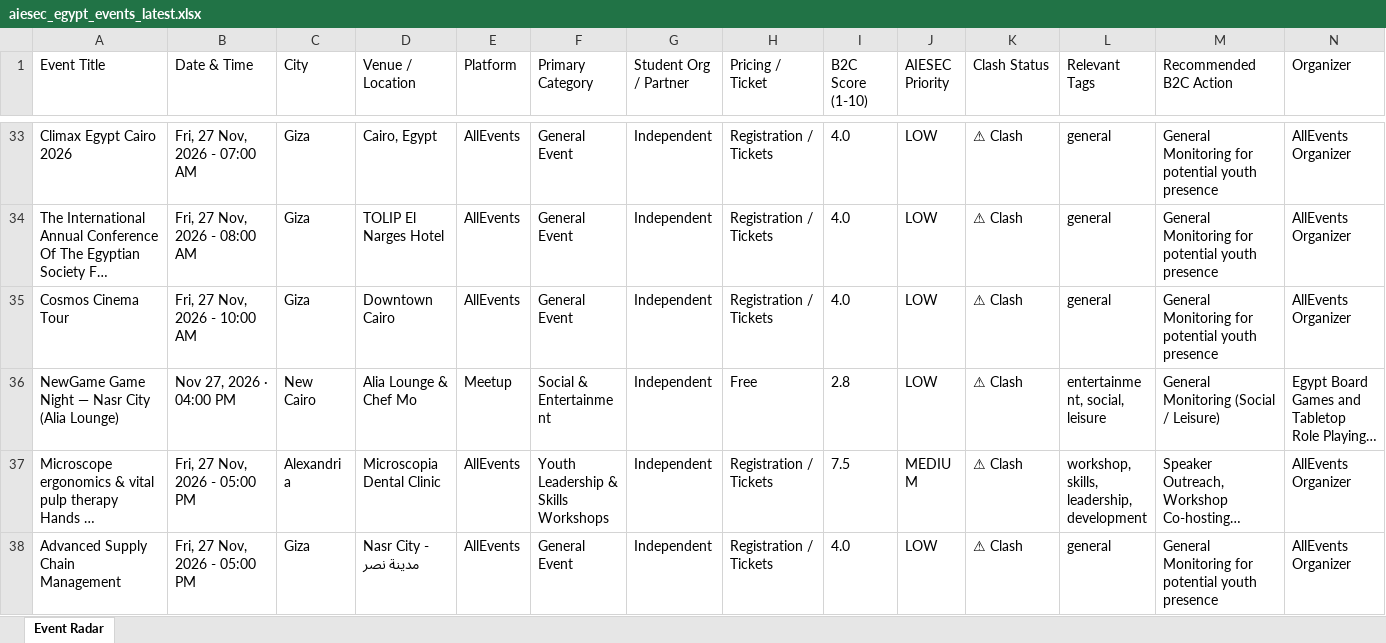
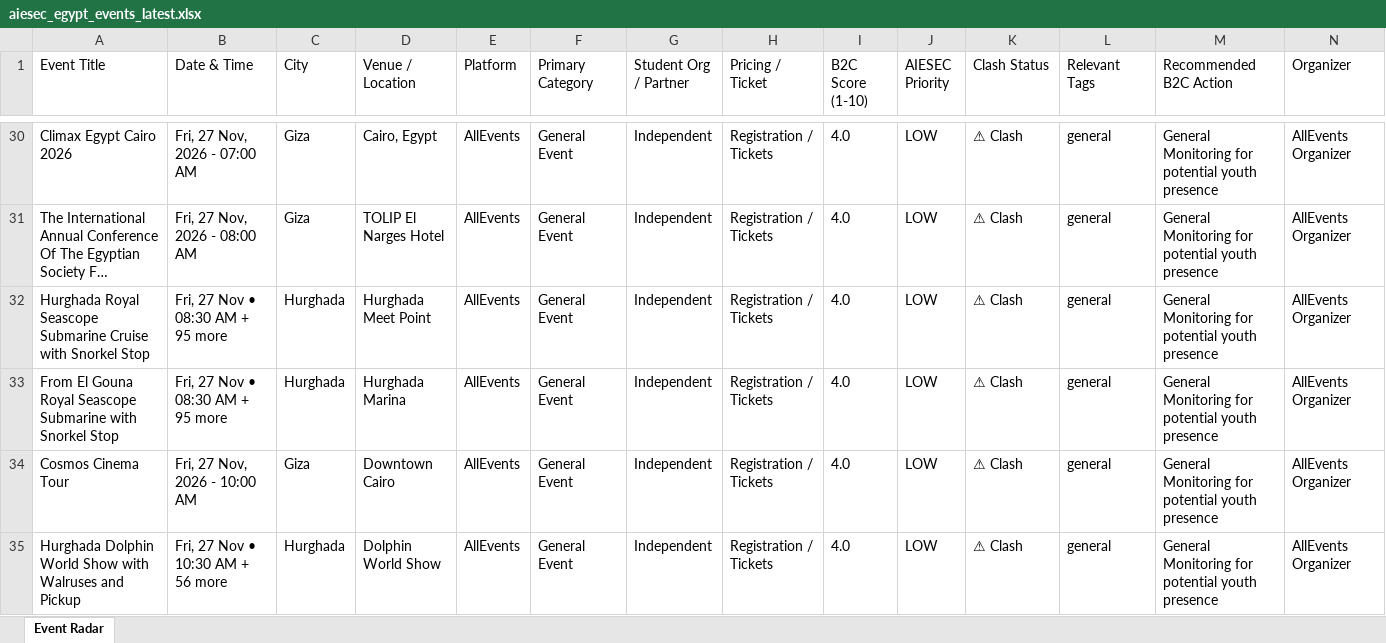
Before and after one commit to abdelrahmanmotazz/aiesec-event-radar, an Excel workbook: data/aiesec_egypt_events_latest.xlsx, sheet Event Radar, drawn as a sheet; only a part is shown, gaps mark what is left out; the shorter side is filled out with more unchanged rows; long unchanged cells end in …; values as stored, in another font and other column widths than the file's, no borders; rows hold the shown columns only; the diff covers the shown part only; the diff names each change by its address in the sheet, - before the commit and + after, or states it on an @@ line.

```diff
--- a/data/aiesec_egypt_events_latest.xlsx (sheet Event Radar)
+++ b/data/aiesec_egypt_events_latest.xlsx (sheet Event Radar)
+row 32: Hurghada Royal Seascope Submarine Cruise with Snorkel Stop | Fri, 27 Nov • 08:30 AM + 95 more | Hurghada | Hurghada Meet Point | AllEvents | General Event | Independent | Registration / Tickets | 4.0 | LOW | ⚠ Clash | general | General Monitoring for potential youth presence | AllEvents Organizer
+row 33: From El Gouna Royal Seascope Submarine with Snorkel Stop | Fri, 27 Nov • 08:30 AM + 95 more | Hurghada | Hurghada Marina | AllEvents | General Event | Independent | Registration / Tickets | 4.0 | LOW | ⚠ Clash | general | General Monitoring for potential youth presence | AllEvents Organizer
+row 35: Hurghada Dolphin World Show with Walruses and Pickup | Fri, 27 Nov • 10:30 AM + 56 more | Hurghada | Dolphin World Show | AllEvents | General Event | Independent | Registration / Tickets | 4.0 | LOW | ⚠ Clash | general | General Monitoring for potential youth presence | AllEvents Organizer
```
Also changed, not shown: 21 added rows, 5 removed rows, 9 moved rows and 4 edited cells elsewhere in this sheet, data/egypt_b2c_events_latest.xlsx, docs/data/aiesec_egypt_events_latest.xlsx, 10 other files.
